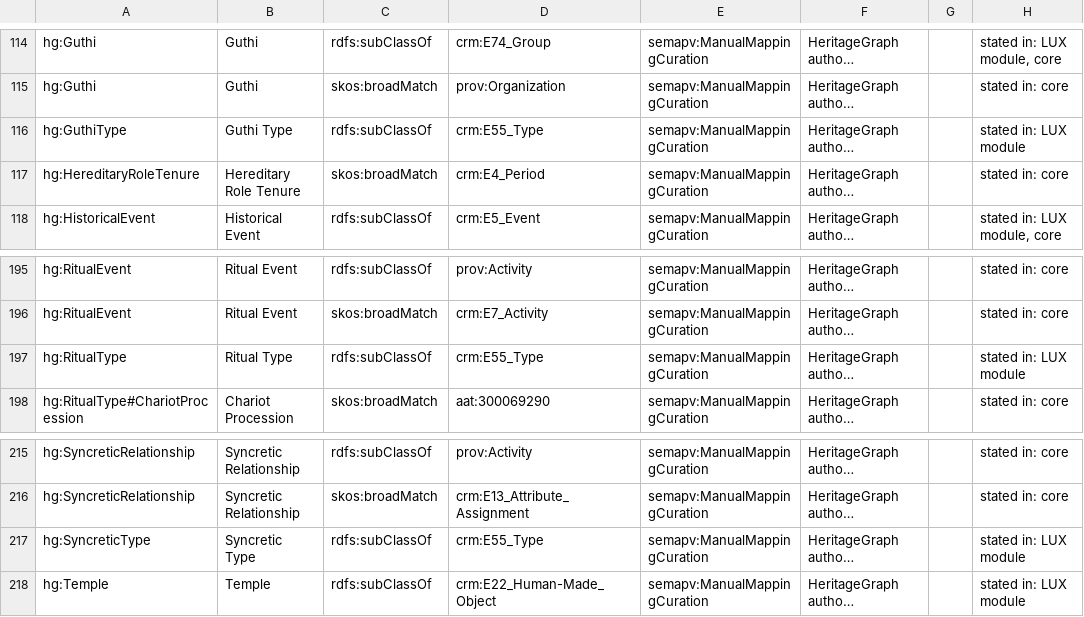
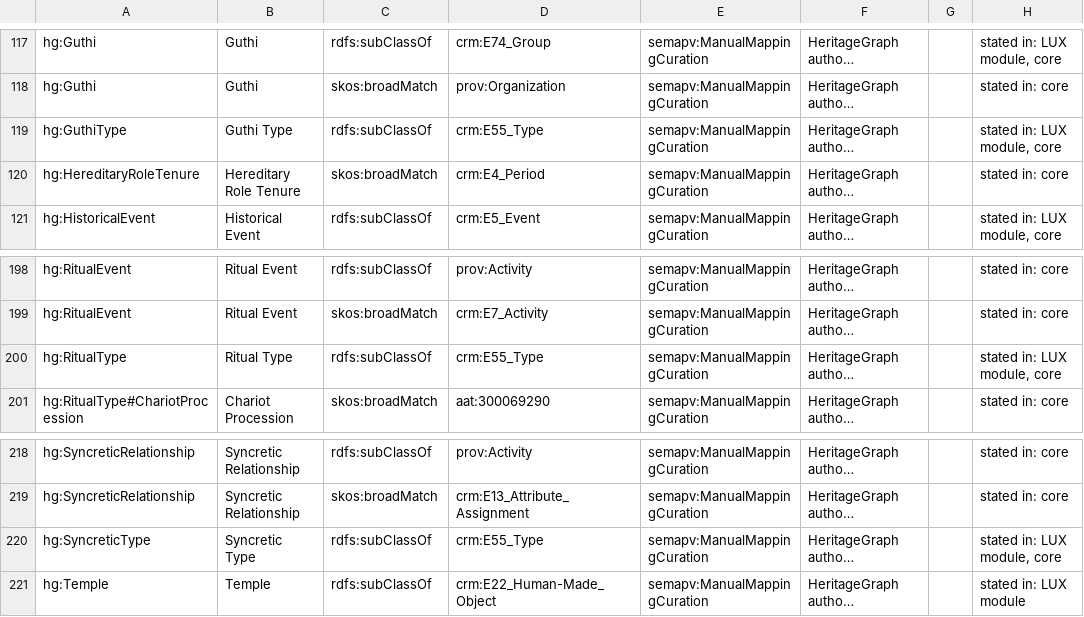
Before and after one commit to CAIRNepal/heritagegraphontology, a TSV file: ontology/mappings/HeritageGraph.sssom.tsv, drawn as a sheet; only a part is shown, gaps mark what is left out; long unchanged cells end in …; addresses are those after the commit; the diff covers the shown part only; the diff names each change by its address in the sheet, - before the commit and + after, or states it on an @@ line.

```diff
--- a/ontology/mappings/HeritageGraph.sssom.tsv
+++ b/ontology/mappings/HeritageGraph.sssom.tsv
-H119: stated in: LUX module
+H119: stated in: LUX module, core
-H200: stated in: LUX module
+H200: stated in: LUX module, core
-H220: stated in: LUX module
+H220: stated in: LUX module, core
```
Also changed, not shown: 8 added rows and 7 edited cells elsewhere in this file, 9 other files.
